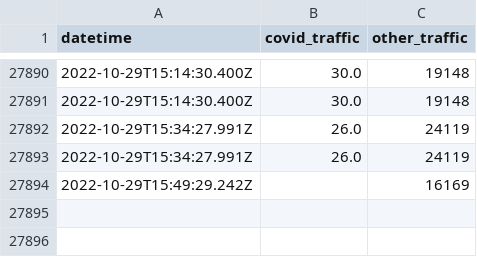
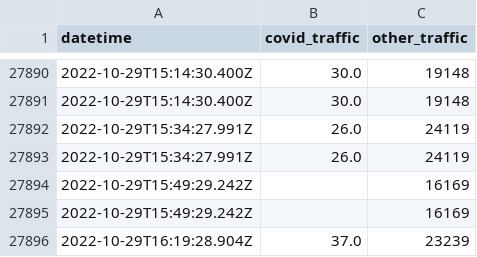
Before and after one commit to nickhand/covid-tests-traffic, a CSV file: processed/data-covid-tests-traffic.csv, drawn as a sheet; only a part is shown, gaps mark what is left out; the diff names each change by its address in the sheet, - before the commit and + after, or states it on an @@ line.

```diff
--- a/processed/data-covid-tests-traffic.csv
+++ b/processed/data-covid-tests-traffic.csv
+row 27895: 2022-10-29T15:49:29.242Z |  | 16169
+row 27896: 2022-10-29T16:19:28.904Z | 37.0 | 23239
```
Also changed, not shown: 1 other file.
